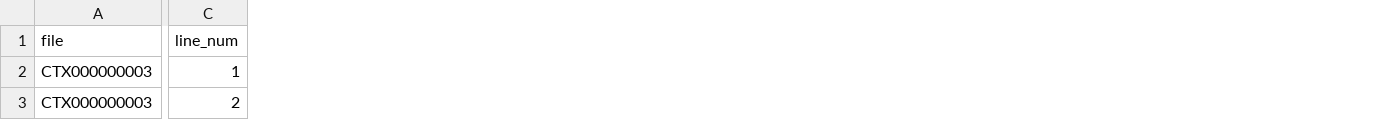
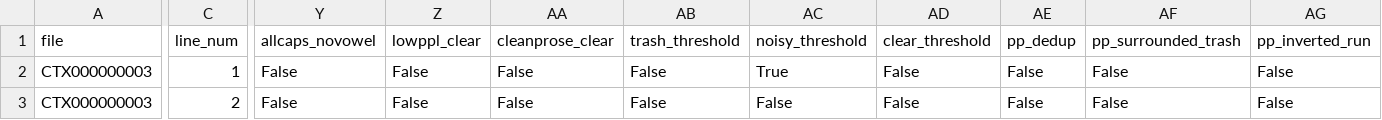
Before and after one commit to ufal/atrium-alto-postprocess, a CSV file: data_samples/DOC_LINE_CATEG/CTX000000003.csv, drawn as a sheet; only a part is shown, gaps mark what is left out; the diff covers the shown part only; the diff names each change by its address in the sheet, - before the commit and + after, or states it on an @@ line.

```diff
--- a/data_samples/DOC_LINE_CATEG/CTX000000003.csv
+++ b/data_samples/DOC_LINE_CATEG/CTX000000003.csv
+column Y (allcaps_novowel), rows 2-3: False | False
+column Z (lowppl_clear), rows 2-3: False | False
+column AA (cleanprose_clear), rows 2-3: False | False
+column AB (trash_threshold), rows 2-3: False | False
+column AC (noisy_threshold), rows 2-3: True | False
+column AD (clear_threshold), rows 2-3: False | False
+column AE (pp_dedup), rows 2-3: False | False
+column AF (pp_surrounded_trash), rows 2-3: False | False
+column AG (pp_inverted_run), rows 2-3: False | False
```
Also changed, not shown: 6 edited cells elsewhere in this file, data_samples/DOC_LINE_CATEG/CTX000000001.csv, data_samples/DOC_LINE_CATEG/CTX000000002.csv, 8 other files.
